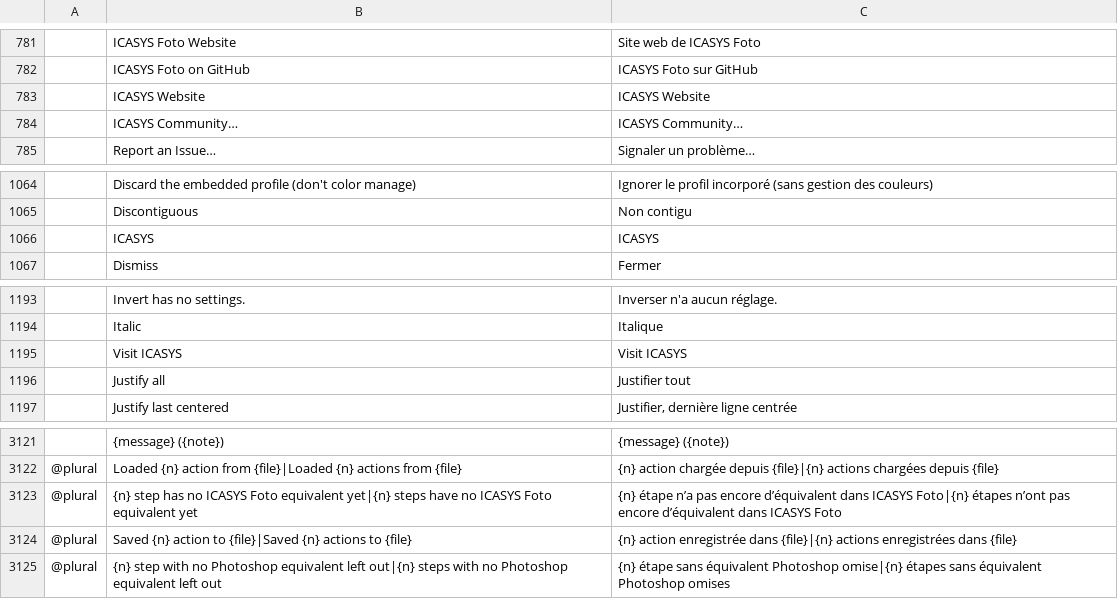
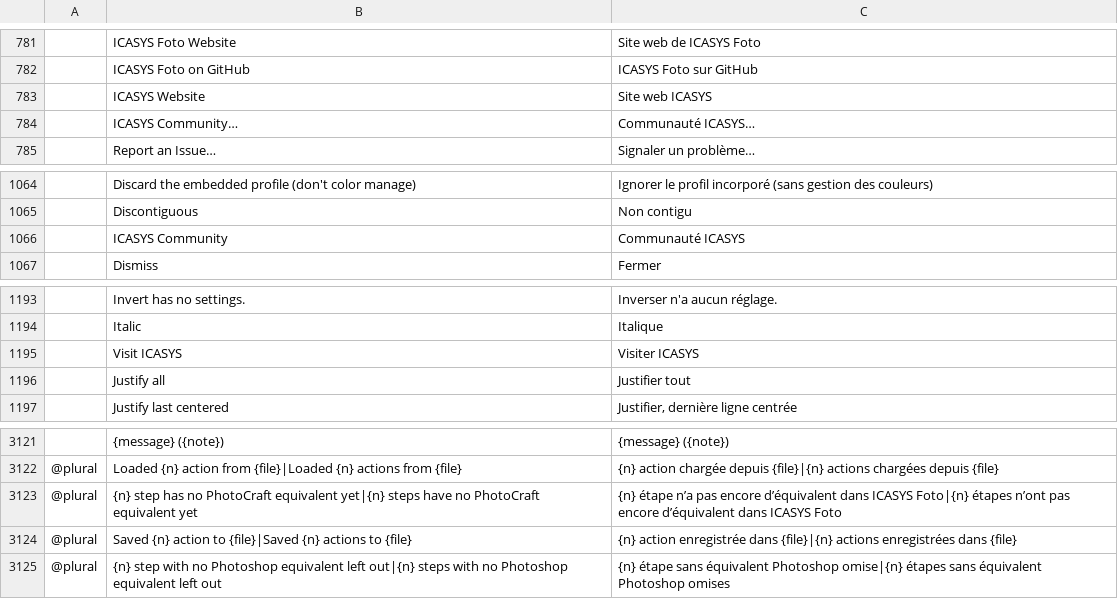
Before and after one commit to arodrigosote/photocraft, a TSV file: crates/ui-egui/src/i18n/fr.tsv, drawn as a sheet; only a part is shown, gaps mark what is left out; removed rows and columns are numbered as before the commit, all else as after; the diff names each change by its address in the sheet, - before the commit and + after, or states it on an @@ line.

```diff
--- a/crates/ui-egui/src/i18n/fr.tsv
+++ b/crates/ui-egui/src/i18n/fr.tsv
-C783: ICASYS Website
+C783: Site web ICASYS
-C784: ICASYS Community…
+C784: Communauté ICASYS…
-row 1066:  | ICASYS | ICASYS
+row 1066:  | ICASYS Community | Communauté ICASYS
-C1195: Visit ICASYS
+C1195: Visiter ICASYS
-B3123: …has no ICASYS Foto equivalent yet|{n} steps have no ICASYS Foto equivalent yet
+B3123: …has no PhotoCraft equivalent yet|{n} steps have no PhotoCraft equivalent yet
```
Also changed, not shown: crates/ui-egui/src/i18n/el.tsv, crates/ui-egui/src/i18n/id.tsv, 30 other files.
